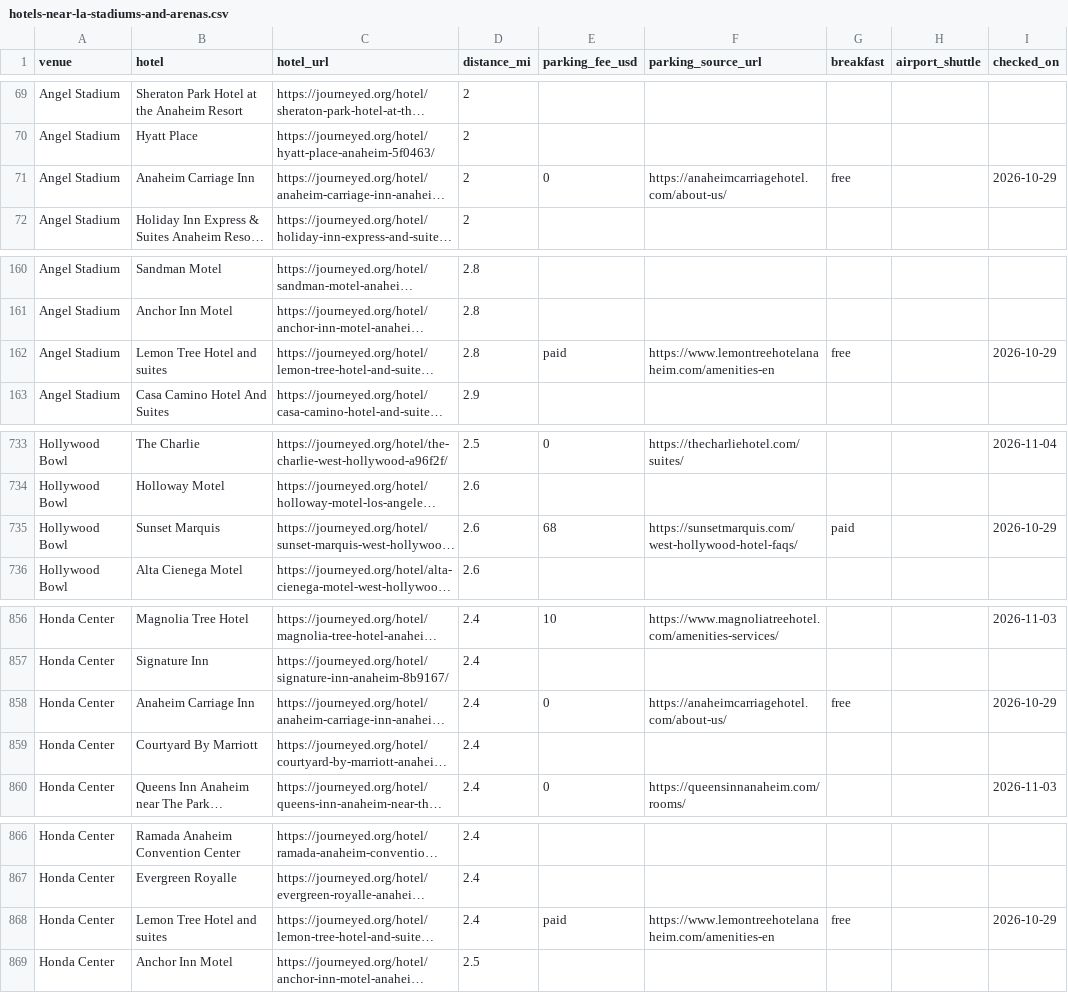
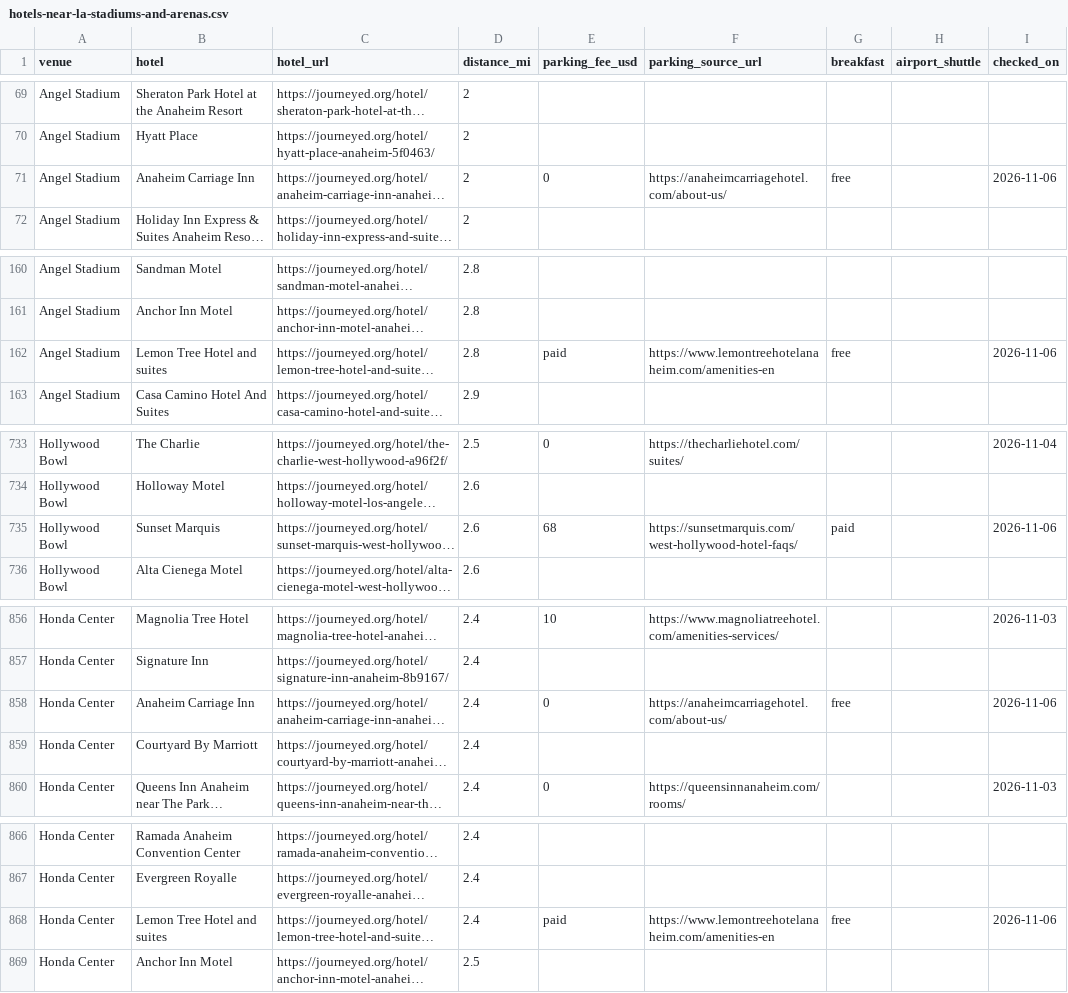
Before and after one commit to luked9/journeyed-open-data, a CSV file: reports/hotels-near-la-stadiums-and-arenas.csv, drawn as a sheet; only a part is shown, gaps mark what is left out; long unchanged cells end in …; the diff names each change by its address in the sheet, - before the commit and + after, or states it on an @@ line.

```diff
--- a/reports/hotels-near-la-stadiums-and-arenas.csv
+++ b/reports/hotels-near-la-stadiums-and-arenas.csv
-I71 (checked_on): 2026-10-29
+I71 (checked_on): 2026-11-06
-I162 (checked_on): 2026-10-29
+I162 (checked_on): 2026-11-06
-I735 (checked_on): 2026-10-29
+I735 (checked_on): 2026-11-06
-I858 (checked_on): 2026-10-29
+I858 (checked_on): 2026-11-06
-I868 (checked_on): 2026-10-29
+I868 (checked_on): 2026-11-06
```
Also changed, not shown: los-angeles/hotels.csv, los-angeles/questions.csv, 22 other files.
